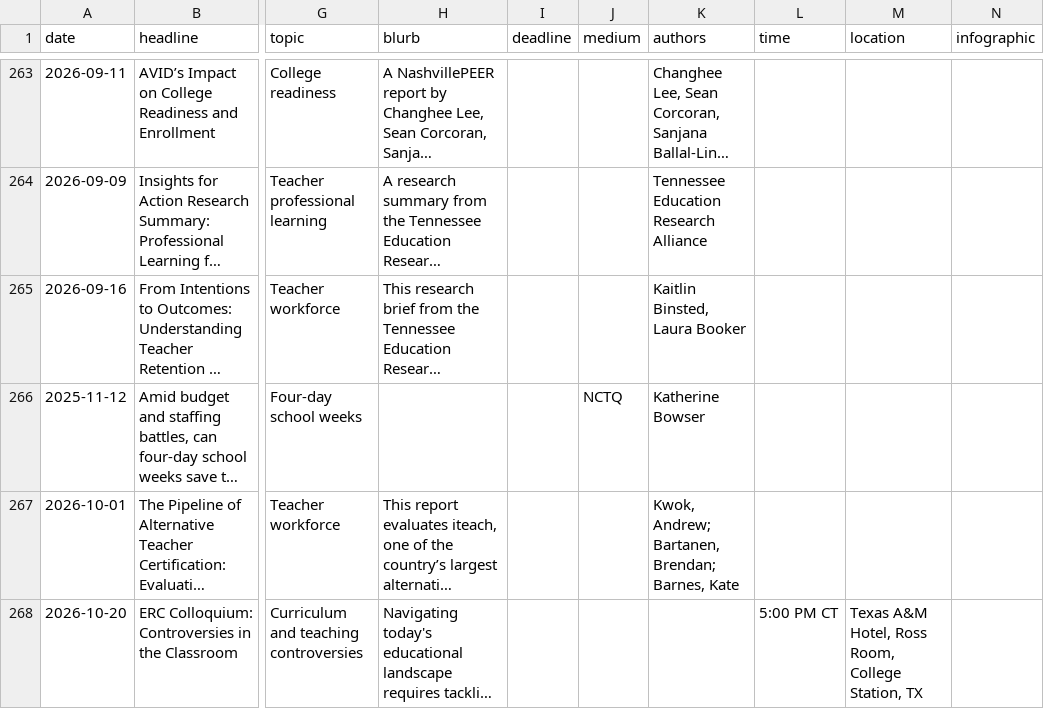
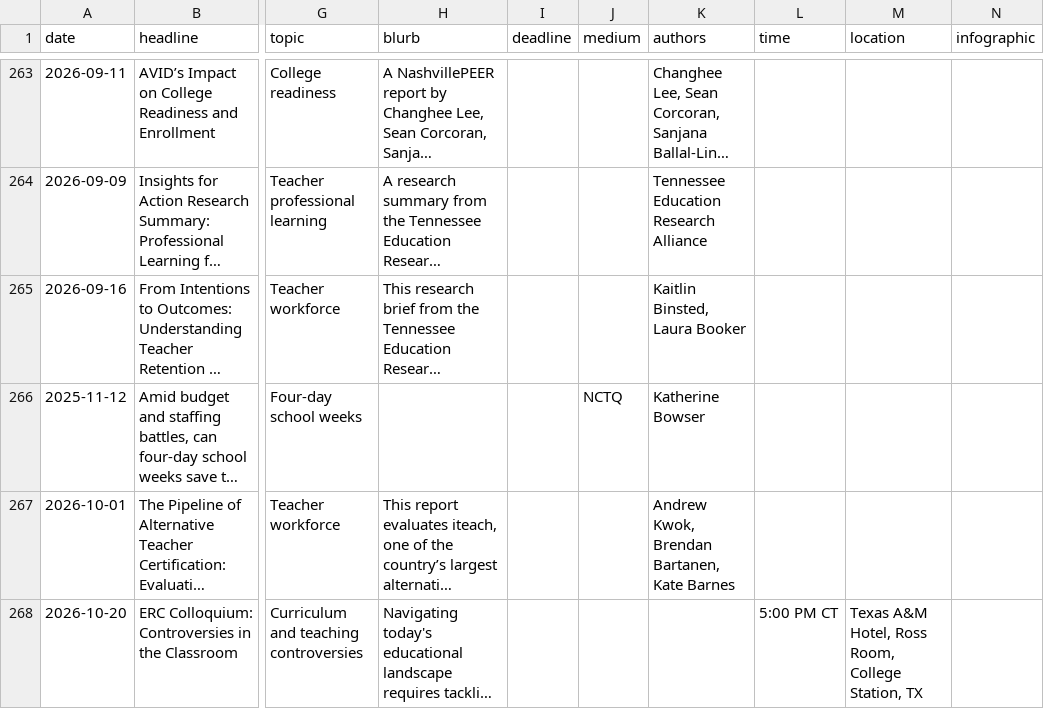
Before and after one commit to kateb-123/erc-policy-exchange-app, a CSV file: data/news.csv, drawn as a sheet; only a part is shown, gaps mark what is left out; long unchanged cells end in …; the diff names each change by its address in the sheet, - before the commit and + after, or states it on an @@ line.

Commit message:
Admin: edit "The Pipeline of Alternative Teacher Certification: Evaluating iteach"

```diff
--- a/data/news.csv
+++ b/data/news.csv
-K267 (authors): Kwok, Andrew; Bartanen, Brendan; Barnes, Kate
+K267 (authors): Andrew Kwok, Brendan Bartanen, Kate Barnes
```
